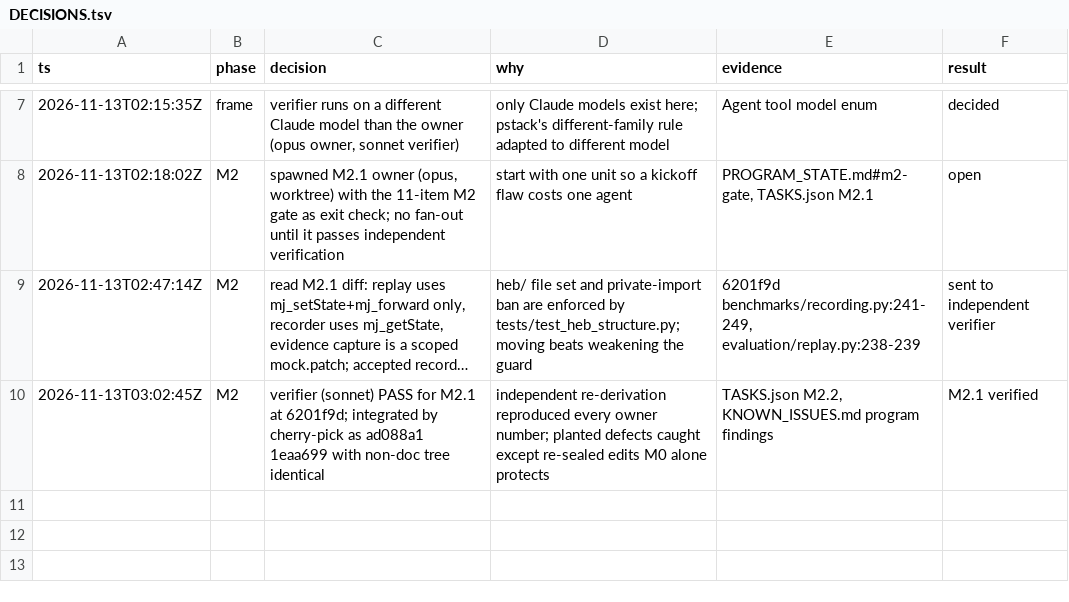
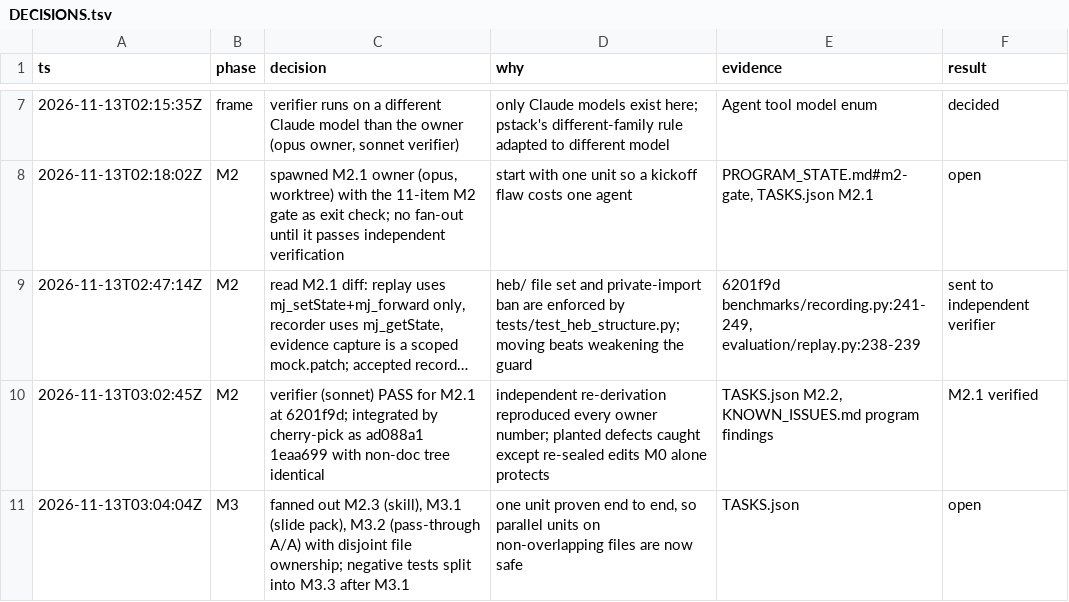
Before and after one commit to kodingcills/pinn_mvp, a TSV file: docs/eval_program/DECISIONS.tsv, drawn as a sheet; only a part is shown, gaps mark what is left out; long unchanged cells end in …; the diff names each change by its address in the sheet, - before the commit and + after, or states it on an @@ line.

```diff
--- a/docs/eval_program/DECISIONS.tsv
+++ b/docs/eval_program/DECISIONS.tsv
+row 11: 2026-11-13T03:04:04Z | M3 | fanned out M2.3 (skill), M3.1 (slide pack), M3.2 (pass-through A/A) with disjoint file ownership; negative tests split into M3.3 after M3.1 | one unit proven end to end, so parallel units on non-overlapping files are now safe | TASKS.json | open
```
Also changed, not shown: 1 other file.
